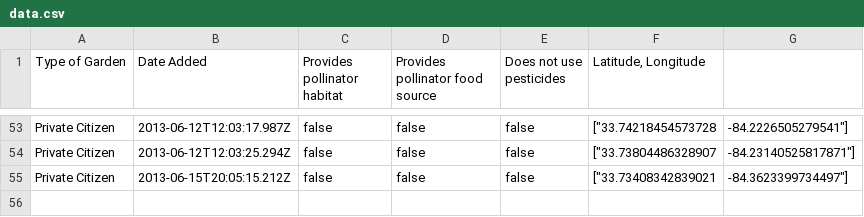
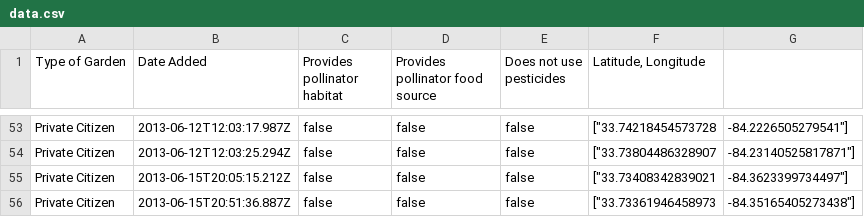
Before and after one commit to GSU-Geospatial-Laboratory/gapp-map, a CSV file: public/download/data.csv, drawn as a sheet; only a part is shown, gaps mark what is left out.

```diff
--- a/public/download/data.csv
+++ b/public/download/data.csv
@@ -55 +55,2 @@
 "Private Citizen","2013-06-15T20:05:15.212Z",false,false,false,["33.73408342839021,-84.3623399734497"]
+"Private Citizen","2013-06-15T20:51:36.887Z",false,false,false,["33.73361946458973,-84.35165405273438"]
```
Also changed, not shown: 13 other files.
